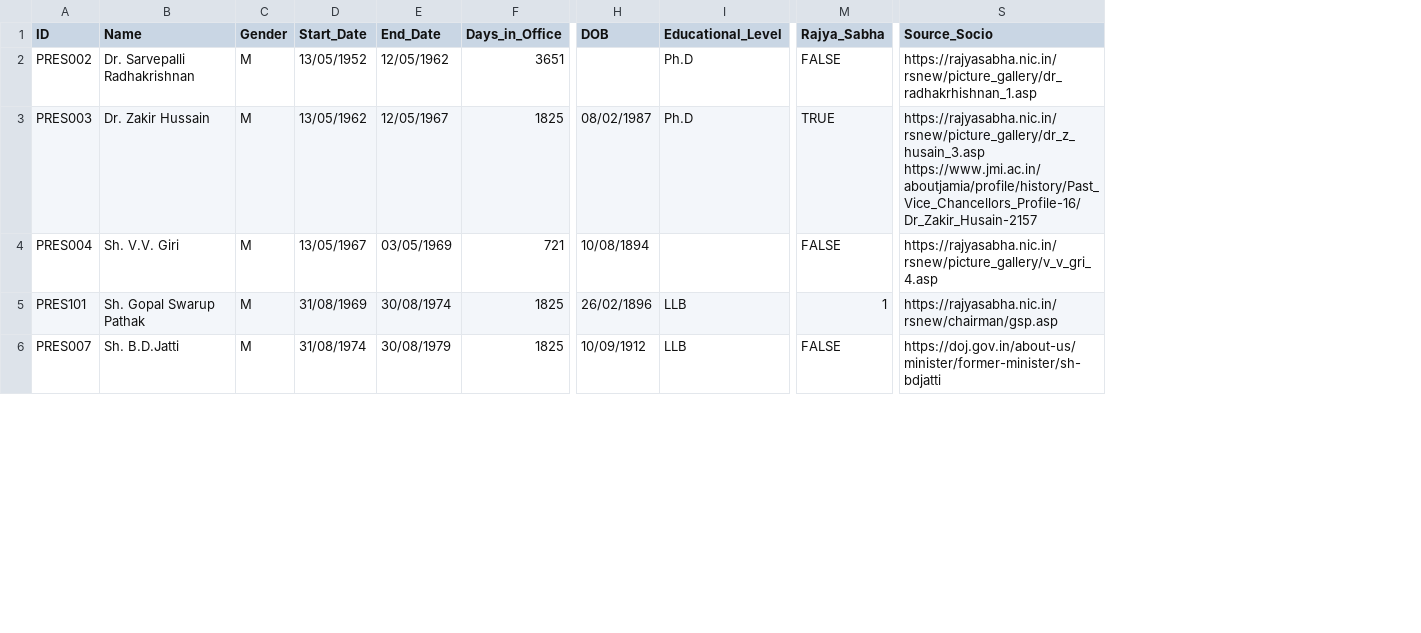
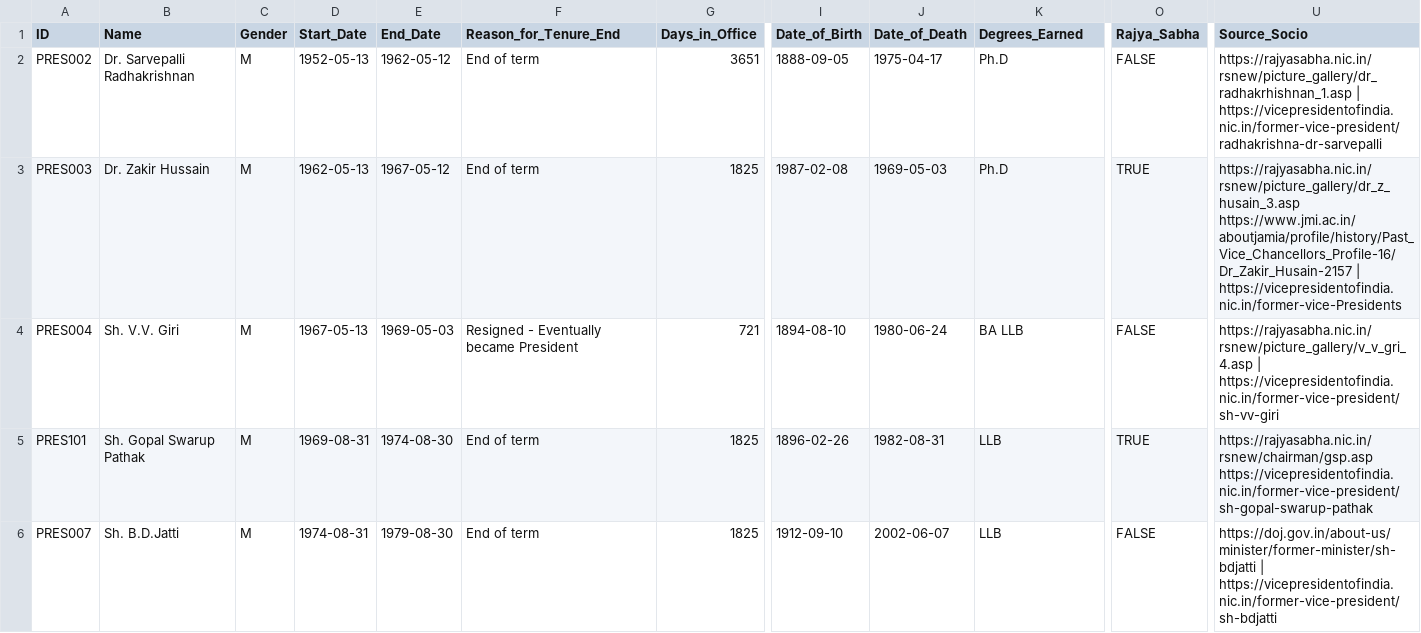
Before and after one commit to tcpd/pres-vp-release, a CSV file: TCPD-PVPD_1950-22_vp.csv, drawn as a sheet; only a part is shown, gaps mark what is left out; removed rows and columns are numbered as before the commit, all else as after; the diff covers the shown part only; the diff names each change by its address in the sheet, - before the commit and + after, or states it on an @@ line.

Commit message:
updated data

```diff
--- a/TCPD-PVPD_1950-22_vp.csv
+++ b/TCPD-PVPD_1950-22_vp.csv
+column F (Reason_for_Tenure_End), rows 2-6: End of term | End of term | Resigned - Eventually became President | End of term | End of term
-column H (DOB), rows 3-6: 08/02/1987 | 10/08/1894 | 26/02/1896 | 10/09/1912
+column I (Date_of_Birth), rows 2-6: 1888-09-05 | 1987-02-08 | 1894-08-10 | 1896-02-26 | 1912-09-10
+column J (Date_of_Death), rows 2-6: 1975-04-17 | 1969-05-03 | 1980-06-24 | 1982-08-31 | 2002-06-07
-K1: Educational_Level
+K1: Degrees_Earned
-D2 (Start_Date): 13/05/1952
+D2 (Start_Date): 1952-05-13
-E2 (End_Date): 12/05/1962
+E2 (End_Date): 1962-05-12
-U2 (Source_Socio): https://rajyasabha.nic.in/rsnew/picture_gallery/dr_radhakrhishnan_1.asp
+U2 (Source_Socio): https://rajyasabha.nic.in/rsnew/picture_gallery/dr_radhakrhishnan_1.asp | https://vicepresidentofindia.nic.in/former-vice-president/radhakrishna-dr-sarvepalli
-D3 (Start_Date): 13/05/1962
+D3 (Start_Date): 1962-05-13
-E3 (End_Date): 12/05/1967
+E3 (End_Date): 1967-05-12
-U3 (Source_Socio): https://rajyasabha.nic.in/rsnew/picture_gallery/dr_z_husain_3.asp https://www.jmi.ac.in/aboutjamia/profile/history/Past_Vice_Chancellors_Profile-16/Dr_Zakir_Husain-2157
+U3 (Source_Socio): https://rajyasabha.nic.in/rsnew/picture_gallery/dr_z_husain_3.asp https://www.jmi.ac.in/aboutjamia/profile/history/Past_Vice_Chancellors_Profile-16/Dr_Zakir_Husain-2157 | https://vicepresidentofindia.nic.in/former-vice-Presidents
-D4 (Start_Date): 13/05/1967
+D4 (Start_Date): 1967-05-13
-E4 (End_Date): 03/05/1969
+E4 (End_Date): 1969-05-03
-K4 (Degrees_Earned): (empty)
+K4 (Degrees_Earned): BA LLB
-U4 (Source_Socio): https://rajyasabha.nic.in/rsnew/picture_gallery/v_v_gri_4.asp
+U4 (Source_Socio): https://rajyasabha.nic.in/rsnew/picture_gallery/v_v_gri_4.asp | https://vicepresidentofindia.nic.in/former-vice-president/sh-vv-giri
-D5 (Start_Date): 31/08/1969
+D5 (Start_Date): 1969-08-31
-E5 (End_Date): 30/08/1974
+E5 (End_Date): 1974-08-30
-O5 (Rajya_Sabha): 1
+O5 (Rajya_Sabha): TRUE
-U5 (Source_Socio): https://rajyasabha.nic.in/rsnew/chairman/gsp.asp
+U5 (Source_Socio): https://rajyasabha.nic.in/rsnew/chairman/gsp.asp https://vicepresidentofindia.nic.in/former-vice-president/sh-gopal-swarup-pathak
-D6 (Start_Date): 31/08/1974
+D6 (Start_Date): 1974-08-31
-E6 (End_Date): 30/08/1979
+E6 (End_Date): 1979-08-30
-U6 (Source_Socio): https://doj.gov.in/about-us/minister/former-minister/sh-bdjatti
+U6 (Source_Socio): https://doj.gov.in/about-us/minister/former-minister/sh-bdjatti | https://vicepresidentofindia.nic.in/former-vice-president/sh-bdjatti
```
Also changed, not shown: 21 edited cells elsewhere in this file, TCPD-PVPD_1950-22_pres.csv.
